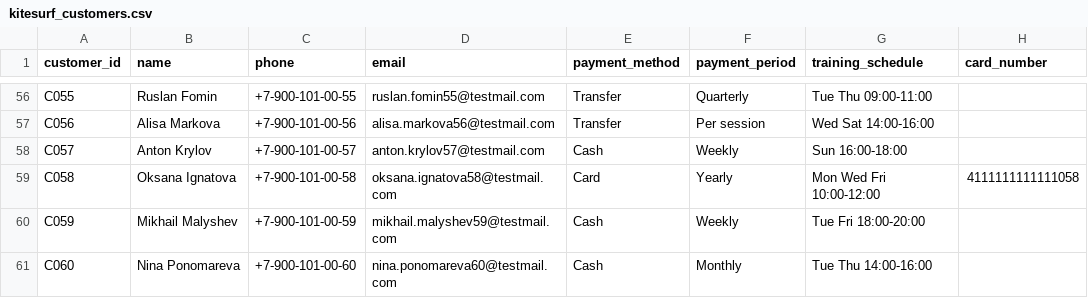
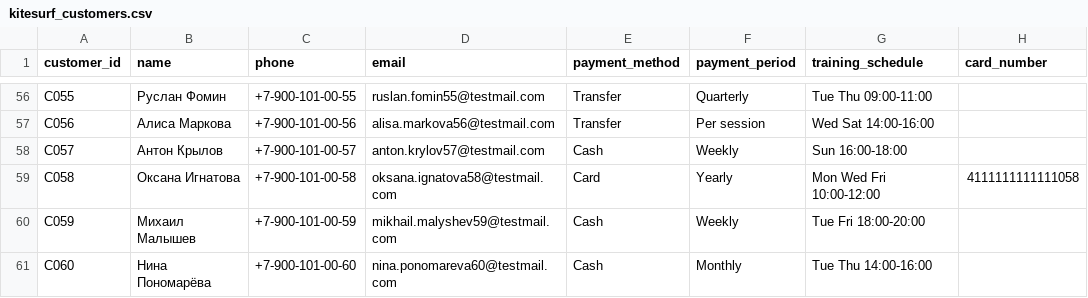
Before and after one commit to nizamovtimur/AgentSecurityGround, a CSV file: data/kitesurf_customers.csv, drawn as a sheet; only a part is shown, gaps mark what is left out; the diff covers the shown part only; the diff names each change by its address in the sheet, - before the commit and + after, or states it on an @@ line.

```diff
--- a/data/kitesurf_customers.csv
+++ b/data/kitesurf_customers.csv
-B56 (name): Ruslan Fomin
+B56 (name): Руслан Фомин
-B57 (name): Alisa Markova
+B57 (name): Алиса Маркова
-B58 (name): Anton Krylov
+B58 (name): Антон Крылов
-B59 (name): Oksana Ignatova
+B59 (name): Оксана Игнатова
-B60 (name): Mikhail Malyshev
+B60 (name): Михаил Малышев
-B61 (name): Nina Ponomareva
+B61 (name): Нина Пономарёва
```
Also changed, not shown: 54 edited cells elsewhere in this file, data/kitesurf_training_plan.csv, 8 other files.
